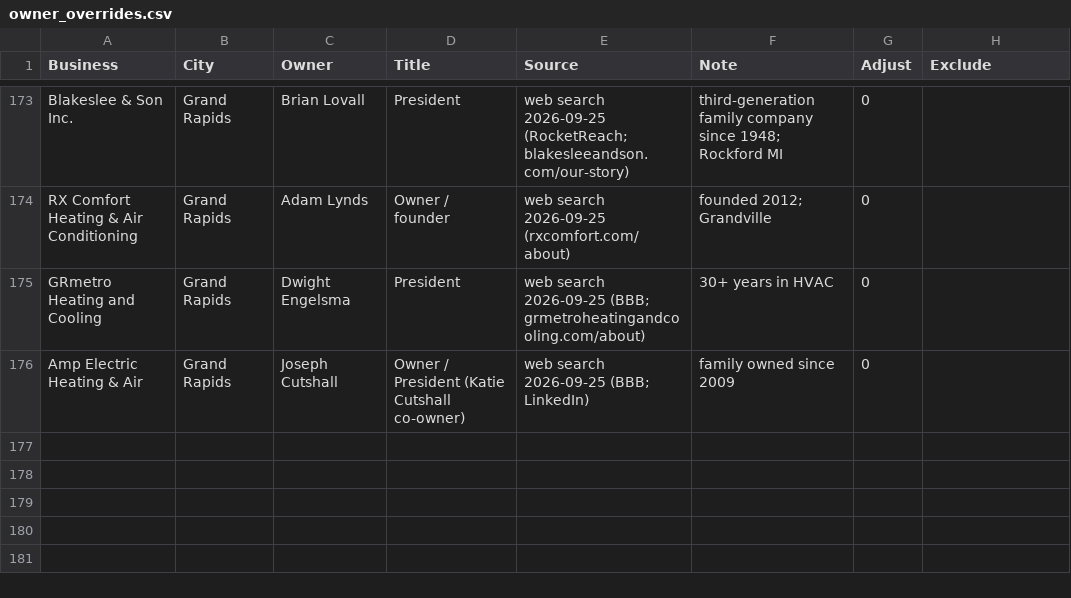
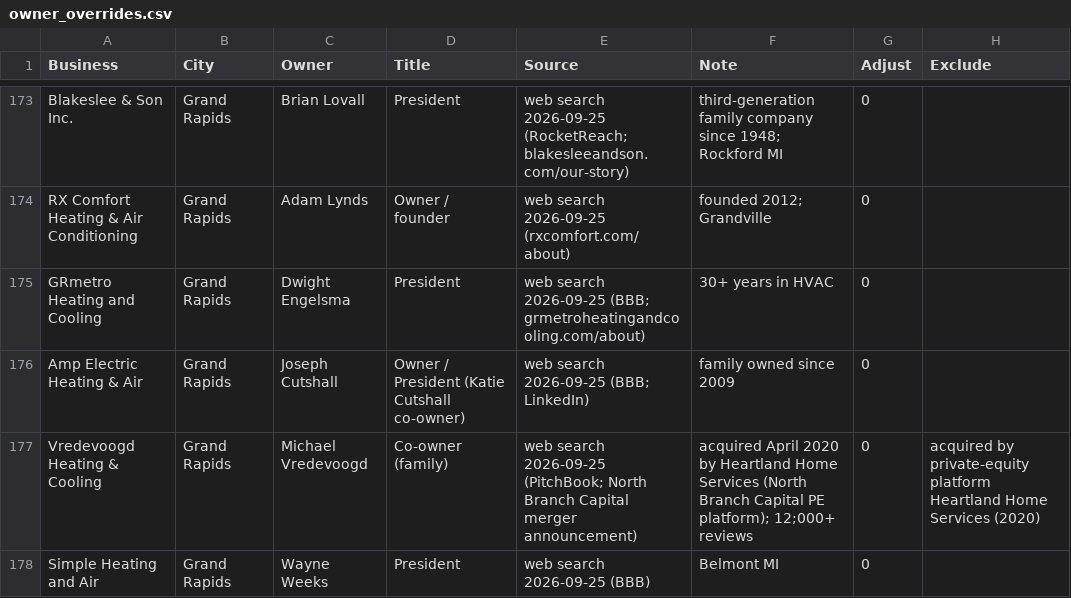
Before and after one commit to mowlid204/mowlid204.github.io, a CSV file: tools/lsa_leads/data/owner_overrides.csv, drawn as a sheet; only a part is shown, gaps mark what is left out; the diff names each change by its address in the sheet, - before the commit and + after, or states it on an @@ line.

```diff
--- a/tools/lsa_leads/data/owner_overrides.csv
+++ b/tools/lsa_leads/data/owner_overrides.csv
+row 177: Vredevoogd Heating & Cooling | Grand Rapids | Michael Vredevoogd | Co-owner (family) | web search 2026-09-25 (PitchBook; North Branch Capital merger announcement) | acquired April 2020 by Heartland Home Services (North Branch Capital PE platform); 12;000+ reviews | 0 | acquired by private-equity platform Heartland Home Services (2020)
+row 178: Simple Heating and Air | Grand Rapids | Wayne Weeks | President | web search 2026-09-25 (BBB) | Belmont MI | 0
```
